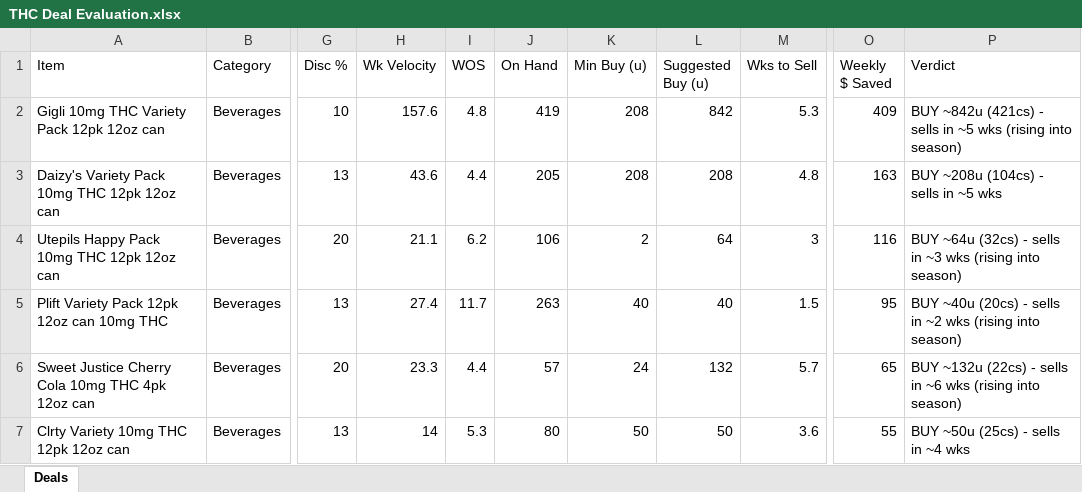
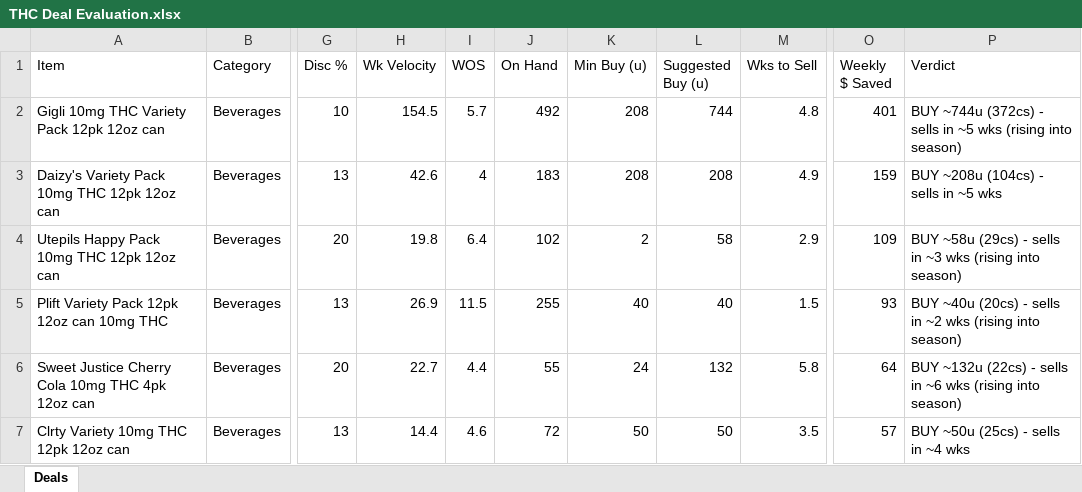
Before and after one commit to Akuklok/thc-dashboard, an Excel workbook: data/THC Deal Evaluation.xlsx, sheet Deals, drawn as a sheet; only a part is shown, gaps mark what is left out; values as stored, in another font and other column widths than the file's, no borders; the diff covers the shown part only; the diff names each change by its address in the sheet, - before the commit and + after, or states it on an @@ line.

Commit message:
auto-update THC Deal Evaluation.xlsx

```diff
--- a/data/THC Deal Evaluation.xlsx (sheet Deals)
+++ b/data/THC Deal Evaluation.xlsx (sheet Deals)
-H2 (Wk Velocity): 157.6
+H2 (Wk Velocity): 154.5
-I2 (WOS): 4.8
+I2 (WOS): 5.7
-J2 (On Hand): 419
+J2 (On Hand): 492
-L2 (Suggested Buy (u)): 842
+L2 (Suggested Buy (u)): 744
-M2 (Wks to Sell): 5.3
+M2 (Wks to Sell): 4.8
-O2 (Weekly $ Saved): 409
+O2 (Weekly $ Saved): 401
-P2 (Verdict): BUY ~842u (421cs) - sells…
+P2 (Verdict): BUY ~744u (372cs) - sells…
-H3 (Wk Velocity): 43.6
+H3 (Wk Velocity): 42.6
-I3 (WOS): 4.4
+I3 (WOS): 4
-J3 (On Hand): 205
+J3 (On Hand): 183
-M3 (Wks to Sell): 4.8
+M3 (Wks to Sell): 4.9
-O3 (Weekly $ Saved): 163
+O3 (Weekly $ Saved): 159
-H4 (Wk Velocity): 21.1
+H4 (Wk Velocity): 19.8
-I4 (WOS): 6.2
+I4 (WOS): 6.4
-J4 (On Hand): 106
+J4 (On Hand): 102
-L4 (Suggested Buy (u)): 64
+L4 (Suggested Buy (u)): 58
-M4 (Wks to Sell): 3
+M4 (Wks to Sell): 2.9
-O4 (Weekly $ Saved): 116
+O4 (Weekly $ Saved): 109
-P4 (Verdict): BUY ~64u (32cs) - sells…
+P4 (Verdict): BUY ~58u (29cs) - sells…
-H5 (Wk Velocity): 27.4
+H5 (Wk Velocity): 26.9
-I5 (WOS): 11.7
+I5 (WOS): 11.5
-J5 (On Hand): 263
+J5 (On Hand): 255
-O5 (Weekly $ Saved): 95
+O5 (Weekly $ Saved): 93
-H6 (Wk Velocity): 23.3
+H6 (Wk Velocity): 22.7
-J6 (On Hand): 57
+J6 (On Hand): 55
-M6 (Wks to Sell): 5.7
+M6 (Wks to Sell): 5.8
-O6 (Weekly $ Saved): 65
+O6 (Weekly $ Saved): 64
-H7 (Wk Velocity): 14
+H7 (Wk Velocity): 14.4
-I7 (WOS): 5.3
+I7 (WOS): 4.6
-J7 (On Hand): 80
+J7 (On Hand): 72
-M7 (Wks to Sell): 3.6
+M7 (Wks to Sell): 3.5
-O7 (Weekly $ Saved): 55
+O7 (Weekly $ Saved): 57
```
Also changed, not shown: 15 added rows, 15 removed rows and 155 edited cells elsewhere in this sheet.
